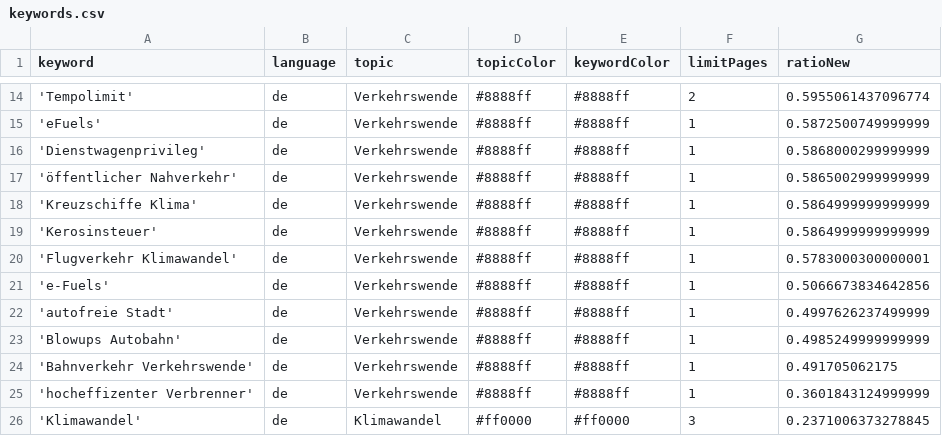
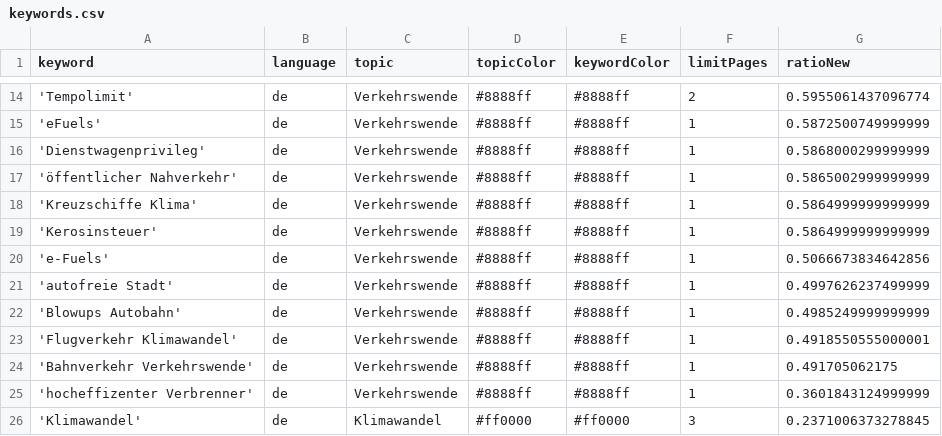
Before and after one commit to bennysch-news/mobilityIsComing, a CSV file: keywords.csv, drawn as a sheet; only a part is shown, gaps mark what is left out.

Commit message:
Commit from GitHub Actions (harvest:0.0)

```diff
--- a/keywords.csv
+++ b/keywords.csv
@@ -19,3 +19,2 @@ keyword,language,topic,topicColor,keywordColor,limitPages,ratioNew
 'Kerosinsteuer',de,Verkehrswende,#8888ff,#8888ff,1,0.5864999999999999
-'Flugverkehr Klimawandel',de,Verkehrswende,#8888ff,#8888ff,1,0.5783000300000001
 'e-Fuels',de,Verkehrswende,#8888ff,#8888ff,1,0.5066673834642856
@@ -23,2 +22,3 @@ keyword,language,topic,topicColor,keywordColor,limitPages,ratioNew
 'Blowups Autobahn',de,Verkehrswende,#8888ff,#8888ff,1,0.4985249999999999
+'Flugverkehr Klimawandel',de,Verkehrswende,#8888ff,#8888ff,1,0.4918550555000001
 'Bahnverkehr Verkehrswende',de,Verkehrswende,#8888ff,#8888ff,1,0.491705062175
```
